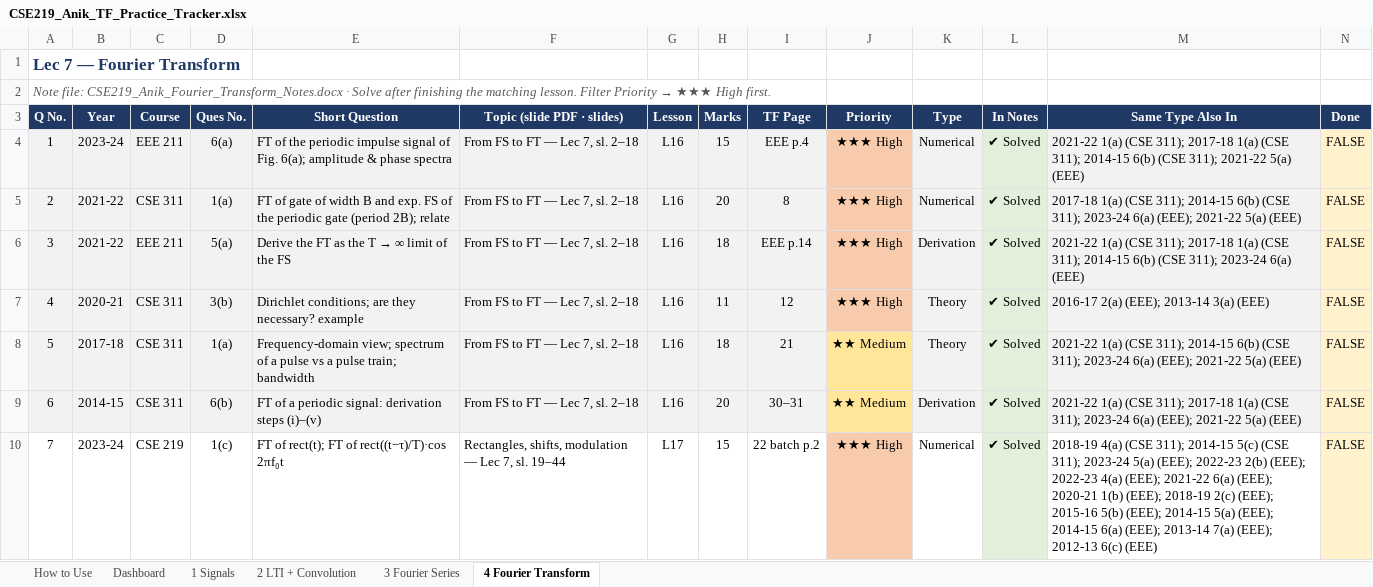
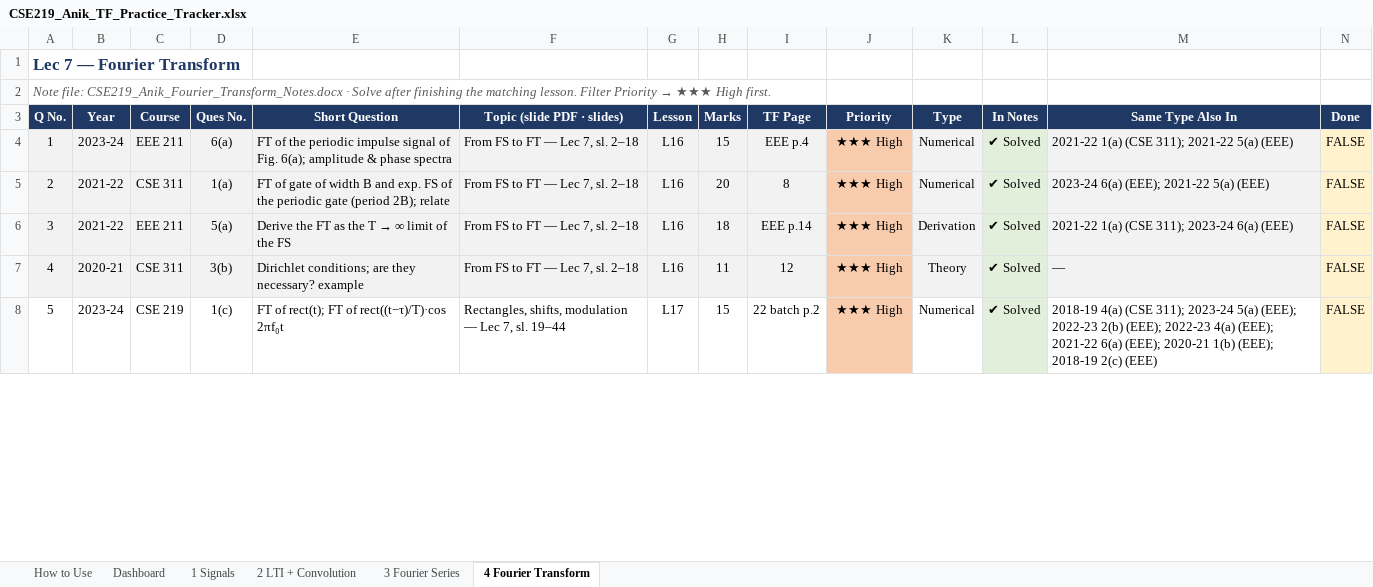
Before and after one commit to asef69/2-2, an Excel workbook: CSE 219/TF Prep/CSE219_Anik_TF_Practice_Tracker.xlsx, sheet 4 Fourier Transform, drawn as a sheet; only a part is shown; values as stored, in another font and other column widths than the file's, no borders; conditional formats not drawn; removed rows and columns are numbered as before the commit, all else as after; rows hold the shown columns only; the diff covers the shown part only; the diff names each change by its address in the sheet, - before the commit and + after, or states it on an @@ line.

```diff
--- a/CSE 219/TF Prep/CSE219_Anik_TF_Practice_Tracker.xlsx (sheet 4 Fourier Transform)
+++ b/CSE 219/TF Prep/CSE219_Anik_TF_Practice_Tracker.xlsx (sheet 4 Fourier Transform)
-M4 (Same Type Also In): …(CSE 311); 2017-18 1(a) (CSE 311); 2014-15 6(b) (CSE 311); 2021-22 5(a)…
+M4 (Same Type Also In): …(CSE 311); 2021-22 5(a)…
-M5 (Same Type Also In): 2017-18 1(a) (CSE 311); 2014-15 6(b) (CSE 311); 2023-24 6(a)…
+M5 (Same Type Also In): 2023-24 6(a)…
-M6 (Same Type Also In): …(CSE 311); 2017-18 1(a) (CSE 311); 2014-15 6(b) (CSE 311); 2023-24 6(a)…
+M6 (Same Type Also In): …(CSE 311); 2023-24 6(a)…
-M7 (Same Type Also In): 2016-17 2(a) (EEE); 2013-14 3(a) (EEE)
+M7 (Same Type Also In): —
-row 8: 5 | 2017-18 | CSE 311 | 1(a) | Frequency-domain view; spectrum of a pulse vs a pulse train; bandwidth | From FS to FT — Lec 7, sl. 2–18 | L16 | 18 | 21 | ★★ Medium | Theory | ✔ Solved | 2021-22 1(a) (CSE 311); 2014-15 6(b) (CSE 311); 2023-24 6(a) (EEE); 2021-22 5(a) (EEE) | FALSE
-row 9: 6 | 2014-15 | CSE 311 | 6(b) | FT of a periodic signal: derivation steps (i)–(v) | From FS to FT — Lec 7, sl. 2–18 | L16 | 20 | 30–31 | ★★ Medium | Derivation | ✔ Solved | 2021-22 1(a) (CSE 311); 2017-18 1(a) (CSE 311); 2023-24 6(a) (EEE); 2021-22 5(a) (EEE) | FALSE
@@ column A (Q No.) renumbered between rows 8 and 44 @@
-M8 (Same Type Also In): …(CSE 311); 2014-15 5(c) (CSE 311); 2023-24 5(a) (EEE); 2022-23 2(b) (EEE); 2022-23 4(a) (EEE); 2021-22 6(a) (EEE); 2020-21 1(b) (EEE); 2018-19 2(c) (EEE); 2015-16 5(b) (EEE); 2014-15 5(a) (EEE); 2014-15 6(a) (EEE); 2013-14 7(a) (EEE); 2012-13 6(c) (EEE)
+M8 (Same Type Also In): …(CSE 311); 2023-24 5(a) (EEE); 2022-23 2(b) (EEE); 2022-23 4(a) (EEE); 2021-22 6(a) (EEE); 2020-21 1(b) (EEE); 2018-19 2(c) (EEE)
```
Also changed, not shown: 57 removed rows, 30 edited cells and cell formats elsewhere in this sheet, sheet 1 Signals, sheet 2 LTI + Convolution, sheet 3 Fourier Series, sheet Dashboard, CSE 219/TF Prep/CSE219_Ashraf_TF_Practice_Tracker.xlsx, 1 other file.
